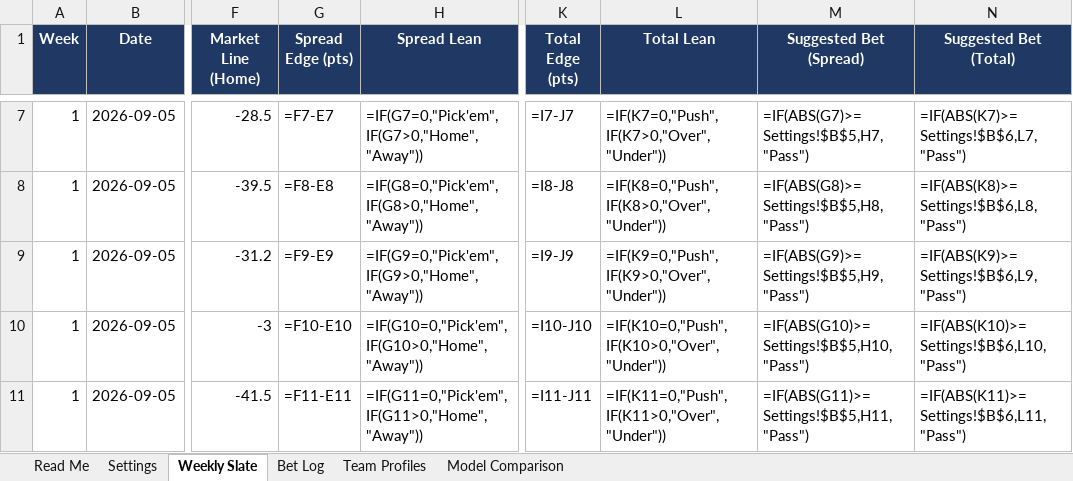
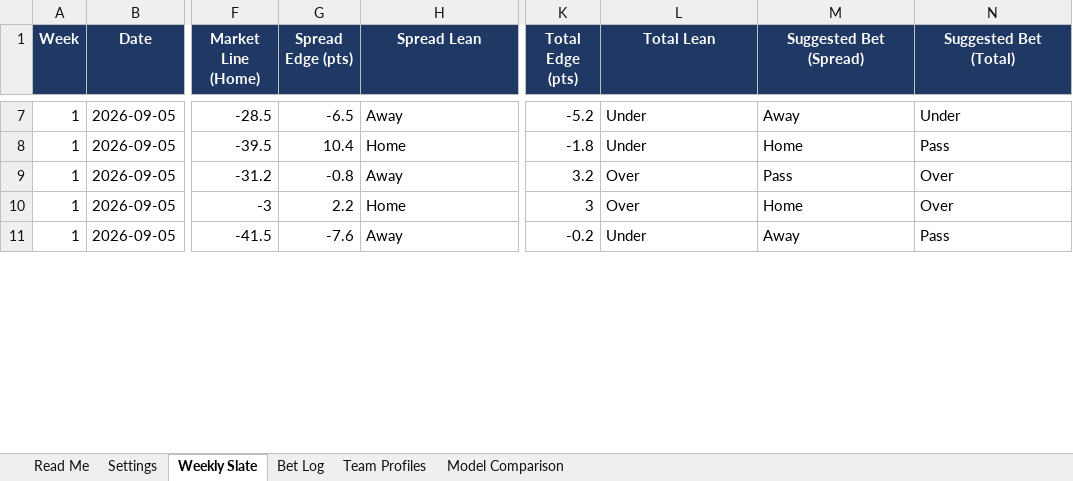
Before and after one commit to colea223/mdubcapping, an Excel workbook: excel/MW_Handicapping_Tracker.xlsx, sheet Weekly Slate, drawn as a sheet; only a part is shown, gaps mark what is left out; values as stored, in another font and other column widths than the file's, no borders; formulas without a stored value are shown as written; conditional formats not drawn; the diff covers the shown part only; the diff names each change by its address in the sheet, - before the commit and + after, or states it on an @@ line.

```diff
--- a/excel/MW_Handicapping_Tracker.xlsx (sheet Weekly Slate)
+++ b/excel/MW_Handicapping_Tracker.xlsx (sheet Weekly Slate)
-G7 (Spread Edge (pts)): =F7-E7
+G7 (Spread Edge (pts)): -6.5
-H7 (Spread Lean): =IF(G7=0,"Pick'em",IF(G7>0,"Home","Away"))
+H7 (Spread Lean): Away
-K7 (Total Edge (pts)): =I7-J7
+K7 (Total Edge (pts)): -5.2
-L7 (Total Lean): =IF(K7=0,"Push",IF(K7>0,"Over","Under"))
+L7 (Total Lean): Under
-M7 (Suggested Bet (Spread)): =IF(ABS(G7)>=Settings!$B$5,H7,"Pass")
+M7 (Suggested Bet (Spread)): Away
-N7 (Suggested Bet (Total)): =IF(ABS(K7)>=Settings!$B$6,L7,"Pass")
+N7 (Suggested Bet (Total)): Under
-G8 (Spread Edge (pts)): =F8-E8
+G8 (Spread Edge (pts)): 10.4
-H8 (Spread Lean): =IF(G8=0,"Pick'em",IF(G8>0,"Home","Away"))
+H8 (Spread Lean): Home
-K8 (Total Edge (pts)): =I8-J8
+K8 (Total Edge (pts)): -1.8
-L8 (Total Lean): =IF(K8=0,"Push",IF(K8>0,"Over","Under"))
+L8 (Total Lean): Under
-M8 (Suggested Bet (Spread)): =IF(ABS(G8)>=Settings!$B$5,H8,"Pass")
+M8 (Suggested Bet (Spread)): Home
-N8 (Suggested Bet (Total)): =IF(ABS(K8)>=Settings!$B$6,L8,"Pass")
+N8 (Suggested Bet (Total)): Pass
-G9 (Spread Edge (pts)): =F9-E9
+G9 (Spread Edge (pts)): -0.8
-H9 (Spread Lean): =IF(G9=0,"Pick'em",IF(G9>0,"Home","Away"))
+H9 (Spread Lean): Away
-K9 (Total Edge (pts)): =I9-J9
+K9 (Total Edge (pts)): 3.2
-L9 (Total Lean): =IF(K9=0,"Push",IF(K9>0,"Over","Under"))
+L9 (Total Lean): Over
-M9 (Suggested Bet (Spread)): =IF(ABS(G9)>=Settings!$B$5,H9,"Pass")
+M9 (Suggested Bet (Spread)): Pass
-N9 (Suggested Bet (Total)): =IF(ABS(K9)>=Settings!$B$6,L9,"Pass")
+N9 (Suggested Bet (Total)): Over
-G10 (Spread Edge (pts)): =F10-E10
+G10 (Spread Edge (pts)): 2.2
-H10 (Spread Lean): =IF(G10=0,"Pick'em",IF(G10>0,"Home","Away"))
+H10 (Spread Lean): Home
-K10 (Total Edge (pts)): =I10-J10
+K10 (Total Edge (pts)): 3
-L10 (Total Lean): =IF(K10=0,"Push",IF(K10>0,"Over","Under"))
+L10 (Total Lean): Over
-M10 (Suggested Bet (Spread)): =IF(ABS(G10)>=Settings!$B$5,H10,"Pass")
+M10 (Suggested Bet (Spread)): Home
-N10 (Suggested Bet (Total)): =IF(ABS(K10)>=Settings!$B$6,L10,"Pass")
+N10 (Suggested Bet (Total)): Over
-G11 (Spread Edge (pts)): =F11-E11
+G11 (Spread Edge (pts)): -7.6
-H11 (Spread Lean): =IF(G11=0,"Pick'em",IF(G11>0,"Home","Away"))
+H11 (Spread Lean): Away
-K11 (Total Edge (pts)): =I11-J11
+K11 (Total Edge (pts)): -0.2
-L11 (Total Lean): =IF(K11=0,"Push",IF(K11>0,"Over","Under"))
+L11 (Total Lean): Under
-M11 (Suggested Bet (Spread)): =IF(ABS(G11)>=Settings!$B$5,H11,"Pass")
+M11 (Suggested Bet (Spread)): Away
-N11 (Suggested Bet (Total)): =IF(ABS(K11)>=Settings!$B$6,L11,"Pass")
+N11 (Suggested Bet (Total)): Pass
```
Also changed, not shown: 48 edited cells elsewhere in this sheet, sheet Bet Log, 8 other files.
